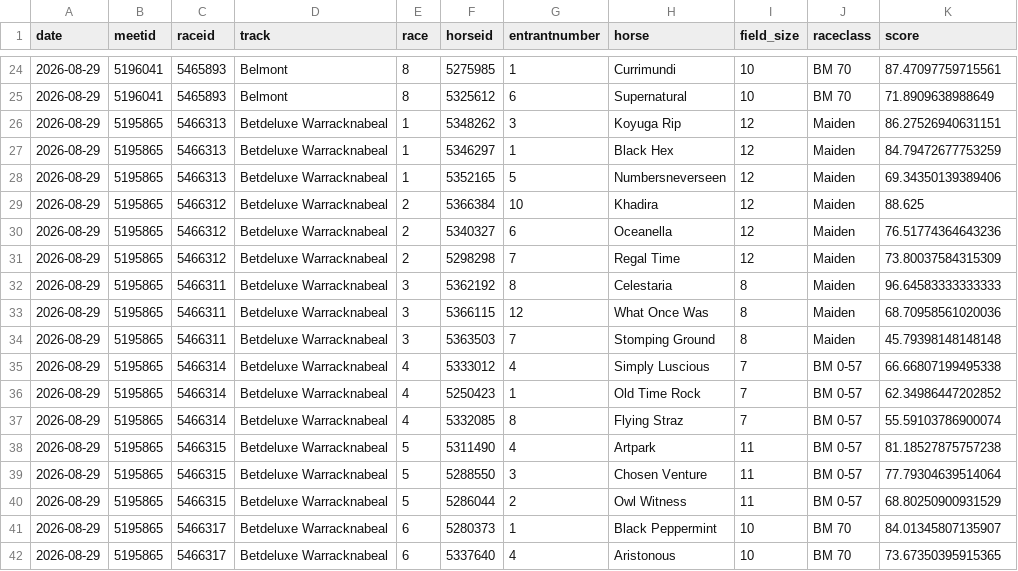
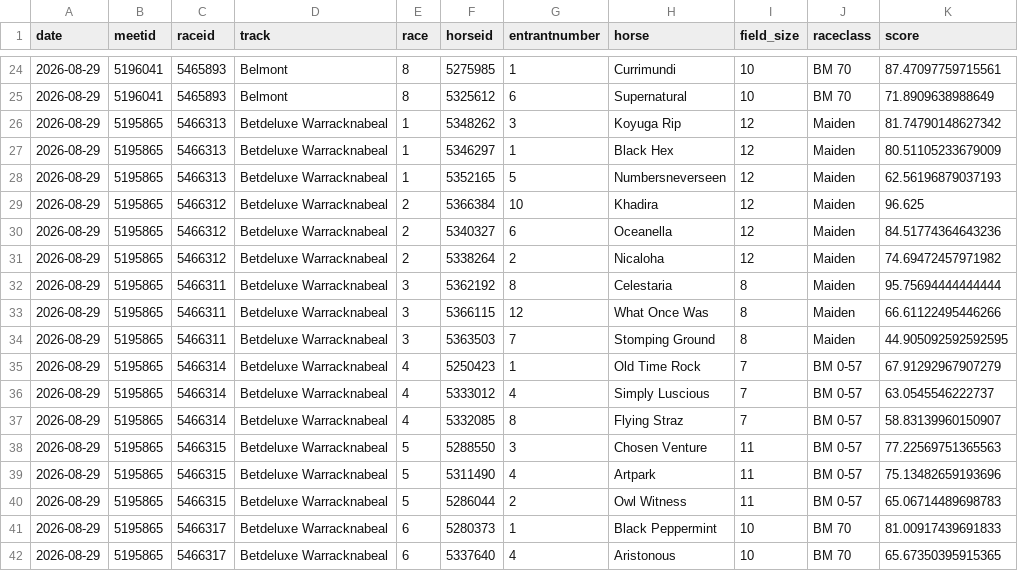
Before and after one commit to danielcappello/trackVision, a CSV file: race_ratings.csv, drawn as a sheet; only a part is shown, gaps mark what is left out; the diff covers the shown part only.

```diff
--- a/race_ratings.csv
+++ b/race_ratings.csv
@@ -25,18 +25,18 @@ date,meetid,raceid,track,race,horseid,entrantnumber,horse,field_size,raceclass,s
 2026-08-29,5196041,5465893,Belmont,8,5325612,6,Supernatural,10,BM 70,71.8909638988649
-2026-08-29,5195865,5466313,Betdeluxe Warracknabeal,1,5348262,3,Koyuga Rip,12,Maiden,86.27526940631151
-2026-08-29,5195865,5466313,Betdeluxe Warracknabeal,1,5346297,1,Black Hex,12,Maiden,84.79472677753259
-2026-08-29,5195865,5466313,Betdeluxe Warracknabeal,1,5352165,5,Numbersneverseen,12,Maiden,69.34350139389406
-2026-08-29,5195865,5466312,Betdeluxe Warracknabeal,2,5366384,10,Khadira,12,Maiden,88.625
-2026-08-29,5195865,5466312,Betdeluxe Warracknabeal,2,5340327,6,Oceanella,12,Maiden,76.51774364643236
-2026-08-29,5195865,5466312,Betdeluxe Warracknabeal,2,5298298,7,Regal Time,12,Maiden,73.80037584315309
-2026-08-29,5195865,5466311,Betdeluxe Warracknabeal,3,5362192,8,Celestaria,8,Maiden,96.64583333333333
-2026-08-29,5195865,5466311,Betdeluxe Warracknabeal,3,5366115,12,What Once Was,8,Maiden,68.70958561020036
-2026-08-29,5195865,5466311,Betdeluxe Warracknabeal,3,5363503,7,Stomping Ground,8,Maiden,45.79398148148148
-2026-08-29,5195865,5466314,Betdeluxe Warracknabeal,4,5333012,4,Simply Luscious,7,BM 0-57,66.66807199495338
-2026-08-29,5195865,5466314,Betdeluxe Warracknabeal,4,5250423,1,Old Time Rock,7,BM 0-57,62.34986447202852
-2026-08-29,5195865,5466314,Betdeluxe Warracknabeal,4,5332085,8,Flying Straz,7,BM 0-57,55.59103786900074
-2026-08-29,5195865,5466315,Betdeluxe Warracknabeal,5,5311490,4,Artpark,11,BM 0-57,81.18527875757238
-2026-08-29,5195865,5466315,Betdeluxe Warracknabeal,5,5288550,3,Chosen Venture,11,BM 0-57,77.79304639514064
-2026-08-29,5195865,5466315,Betdeluxe Warracknabeal,5,5286044,2,Owl Witness,11,BM 0-57,68.80250900931529
-2026-08-29,5195865,5466317,Betdeluxe Warracknabeal,6,5280373,1,Black Peppermint,10,BM 70,84.01345807135907
-2026-08-29,5195865,5466317,Betdeluxe Warracknabeal,6,5337640,4,Aristonous,10,BM 70,73.67350395915365
+2026-08-29,5195865,5466313,Betdeluxe Warracknabeal,1,5348262,3,Koyuga Rip,12,Maiden,81.74790148627342
+2026-08-29,5195865,5466313,Betdeluxe Warracknabeal,1,5346297,1,Black Hex,12,Maiden,80.51105233679009
+2026-08-29,5195865,5466313,Betdeluxe Warracknabeal,1,5352165,5,Numbersneverseen,12,Maiden,62.56196879037193
+2026-08-29,5195865,5466312,Betdeluxe Warracknabeal,2,5366384,10,Khadira,12,Maiden,96.625
+2026-08-29,5195865,5466312,Betdeluxe Warracknabeal,2,5340327,6,Oceanella,12,Maiden,84.51774364643236
+2026-08-29,5195865,5466312,Betdeluxe Warracknabeal,2,5338264,2,Nicaloha,12,Maiden,74.69472457971982
+2026-08-29,5195865,5466311,Betdeluxe Warracknabeal,3,5362192,8,Celestaria,8,Maiden,95.75694444444444
+2026-08-29,5195865,5466311,Betdeluxe Warracknabeal,3,5366115,12,What Once Was,8,Maiden,66.61122495446266
+2026-08-29,5195865,5466311,Betdeluxe Warracknabeal,3,5363503,7,Stomping Ground,8,Maiden,44.905092592592595
+2026-08-29,5195865,5466314,Betdeluxe Warracknabeal,4,5250423,1,Old Time Rock,7,BM 0-57,67.91292967907279
+2026-08-29,5195865,5466314,Betdeluxe Warracknabeal,4,5333012,4,Simply Luscious,7,BM 0-57,63.0545546222737
+2026-08-29,5195865,5466314,Betdeluxe Warracknabeal,4,5332085,8,Flying Straz,7,BM 0-57,58.83139960150907
+2026-08-29,5195865,5466315,Betdeluxe Warracknabeal,5,5288550,3,Chosen Venture,11,BM 0-57,77.22569751365563
+2026-08-29,5195865,5466315,Betdeluxe Warracknabeal,5,5311490,4,Artpark,11,BM 0-57,75.13482659193696
+2026-08-29,5195865,5466315,Betdeluxe Warracknabeal,5,5286044,2,Owl Witness,11,BM 0-57,65.06714489698783
+2026-08-29,5195865,5466317,Betdeluxe Warracknabeal,6,5280373,1,Black Peppermint,10,BM 70,81.00917439691833
+2026-08-29,5195865,5466317,Betdeluxe Warracknabeal,6,5337640,4,Aristonous,10,BM 70,65.67350395915365
```
Also changed, not shown: 19 edited cells elsewhere in this file, 1 other file.
